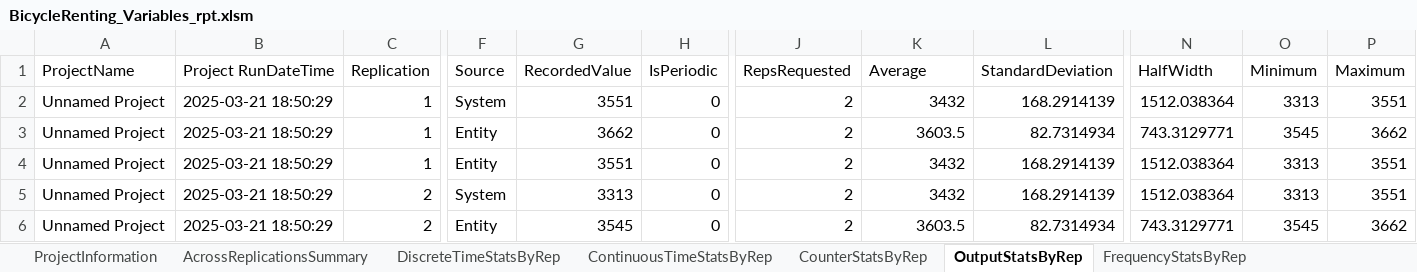
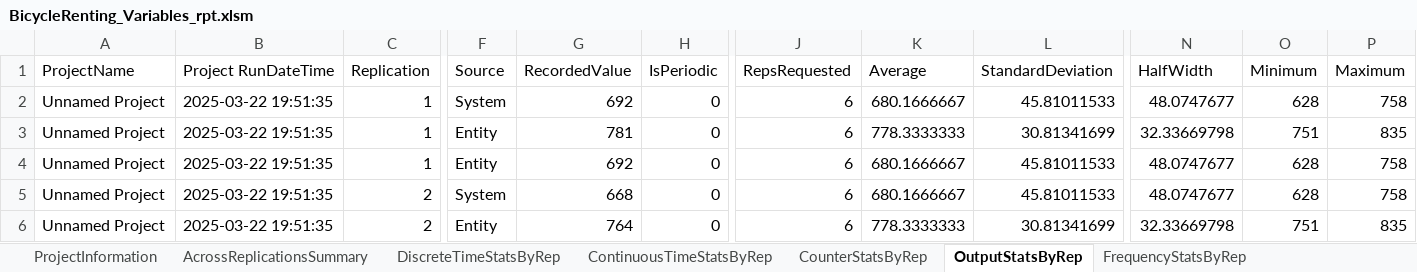
Before and after one commit to Ezio99/CS5233_Simulation, an Excel workbook: Assignment2/BicycleRenting_Variables_rpt.xlsm, sheet OutputStatsByRep, drawn as a sheet; only a part is shown, gaps mark what is left out; values as stored, in another font and other column widths than the file's, no borders; conditional formats and table styles not drawn; the diff covers the shown part only; the diff names each change by its address in the sheet, - before the commit and + after, or states it on an @@ line.

```diff
--- a/Assignment2/BicycleRenting_Variables_rpt.xlsm (sheet OutputStatsByRep)
+++ b/Assignment2/BicycleRenting_Variables_rpt.xlsm (sheet OutputStatsByRep)
-B2:B6 (Project RunDateTime): 2025-03-21 18:50:29
+B2:B6 (Project RunDateTime): 2025-03-22 19:51:35
-G2 (RecordedValue): 3551
+G2 (RecordedValue): 692
-J2:J6 (RepsRequested): 2
+J2:J6 (RepsRequested): 6
-K2 (Average): 3432
+K2 (Average): 680.1666667
-L2 (StandardDeviation): 168.2914139
+L2 (StandardDeviation): 45.81011533
-N2 (HalfWidth): 1512.038364
+N2 (HalfWidth): 48.0747677
-O2 (Minimum): 3313
+O2 (Minimum): 628
-P2 (Maximum): 3551
+P2 (Maximum): 758
-G3 (RecordedValue): 3662
+G3 (RecordedValue): 781
-K3 (Average): 3603.5
+K3 (Average): 778.3333333
-L3 (StandardDeviation): 82.7314934
+L3 (StandardDeviation): 30.81341699
-N3 (HalfWidth): 743.3129771
+N3 (HalfWidth): 32.33669798
-O3 (Minimum): 3545
+O3 (Minimum): 751
-P3 (Maximum): 3662
+P3 (Maximum): 835
-G4 (RecordedValue): 3551
+G4 (RecordedValue): 692
-K4:K5 (Average): 3432
+K4:K5 (Average): 680.1666667
-L4:L5 (StandardDeviation): 168.2914139
+L4:L5 (StandardDeviation): 45.81011533
-N4:N5 (HalfWidth): 1512.038364
+N4:N5 (HalfWidth): 48.0747677
-O4:O5 (Minimum): 3313
+O4:O5 (Minimum): 628
-P4:P5 (Maximum): 3551
+P4:P5 (Maximum): 758
-G5 (RecordedValue): 3313
+G5 (RecordedValue): 668
-G6 (RecordedValue): 3545
+G6 (RecordedValue): 764
-K6 (Average): 3603.5
+K6 (Average): 778.3333333
-L6 (StandardDeviation): 82.7314934
+L6 (StandardDeviation): 30.81341699
-N6 (HalfWidth): 743.3129771
+N6 (HalfWidth): 32.33669798
-O6 (Minimum): 3545
+O6 (Minimum): 751
-P6 (Maximum): 3662
+P6 (Maximum): 835
```
Also changed, not shown: 12 added rows and 8 edited cells elsewhere in this sheet, sheet DiscreteTimeStatsByRep, sheet ContinuousTimeStatsByRep, sheet AcrossReplicationsSummary, sheet ProjectInformation, formulas that keep their value, 12 other files.
